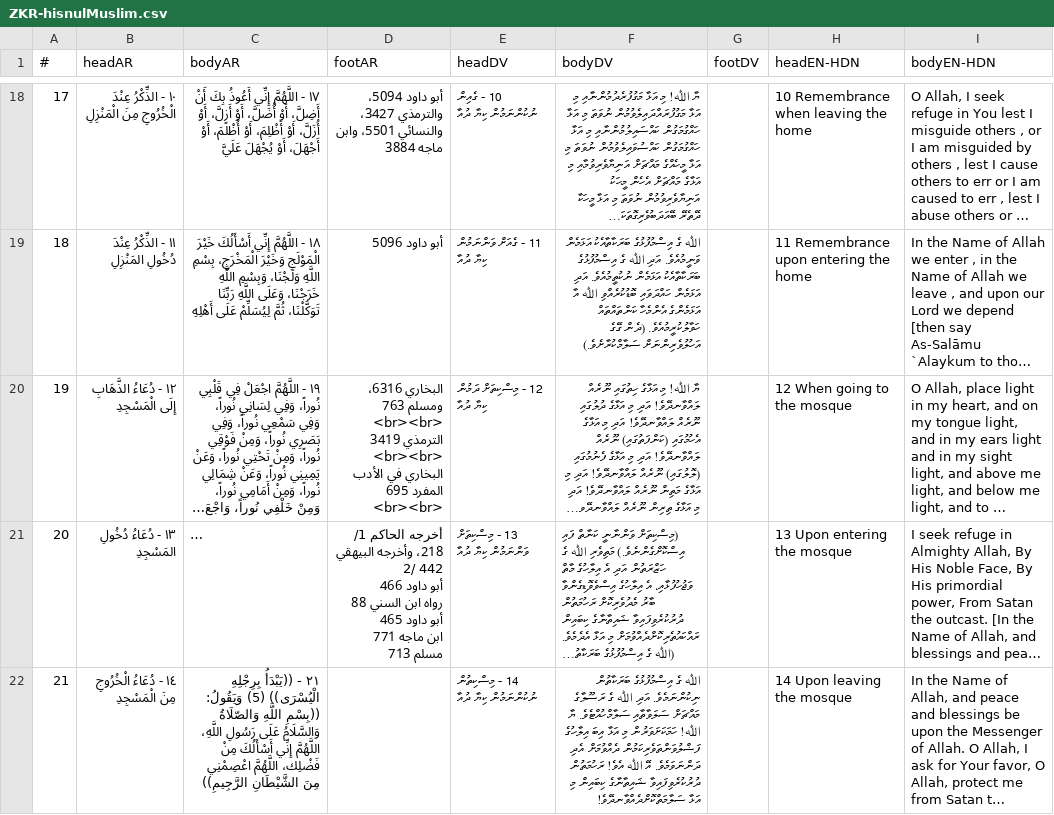
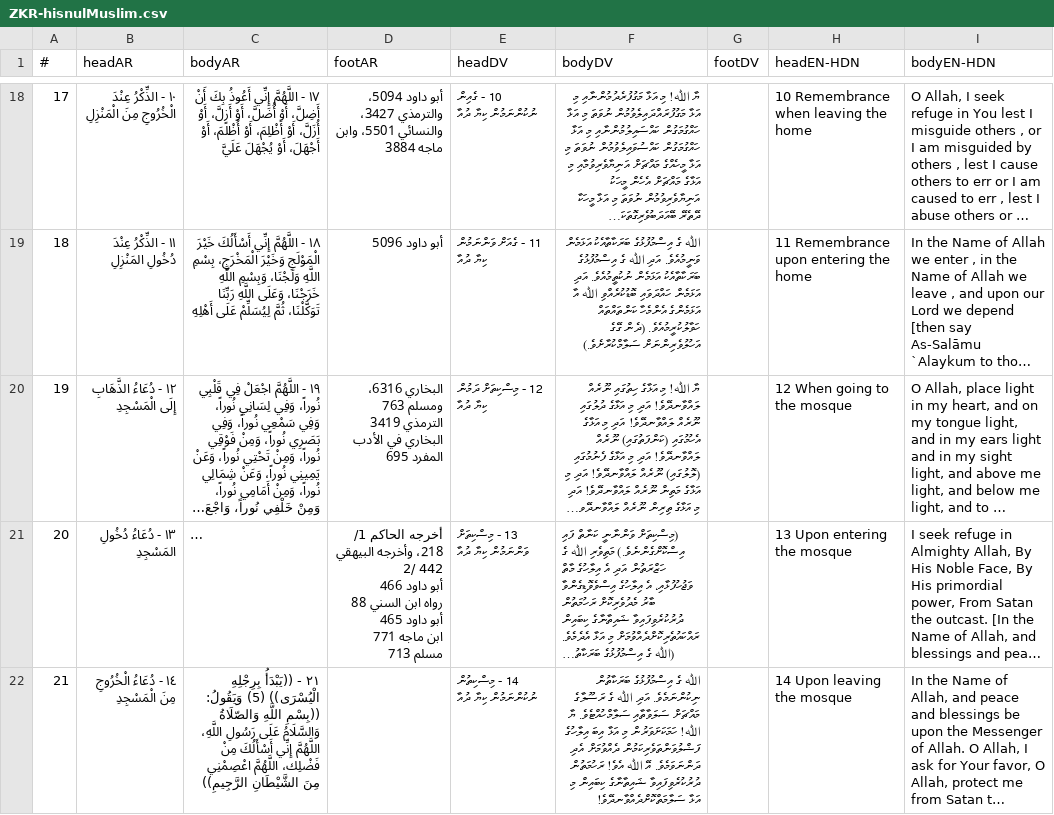
Before and after one commit to hadithmv/hadithmv.github.io, a CSV file: codebase/data/content/ZKR-hisnulMuslim.csv, drawn as a sheet; only a part is shown, gaps mark what is left out; long unchanged cells end in …; ↵ is a line break in a cell; the diff names each change by its address in the sheet, - before the commit and + after, or states it on an @@ line.

```diff
--- a/codebase/data/content/ZKR-hisnulMuslim.csv
+++ b/codebase/data/content/ZKR-hisnulMuslim.csv
-D20 (footAR): …ومسلم 763 ↵ <br><br> ↵ الترمذي 3419 ↵ <br><br> ↵ البخاري في الأدب المفرد 695 ↵ <br><br>
+D20 (footAR): …ومسلم 763 ↵ الترمذي 3419 ↵ البخاري في الأدب المفرد 695
```
Also changed, not shown: codebase/data/02-registry-bookMeta.csv, 5 other files.
